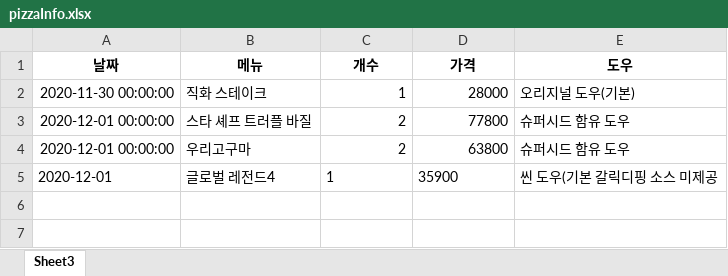
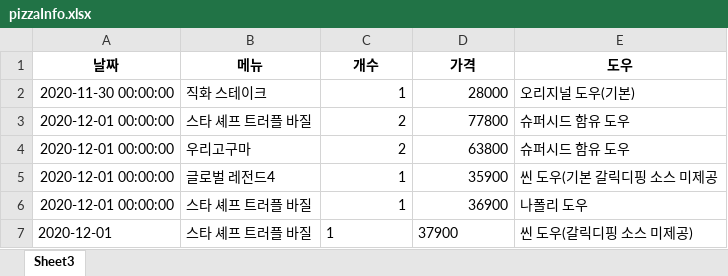
Before and after one commit to gimyoni/DoYouEatPizzaMino, an Excel workbook: pizzaInfo.xlsx, sheet Sheet3, drawn as a sheet; values as stored, in another font and other column widths than the file's, no borders; the diff names each change by its address in the sheet, - before the commit and + after, or states it on an @@ line.

```diff
--- a/pizzaInfo.xlsx (sheet Sheet3)
+++ b/pizzaInfo.xlsx (sheet Sheet3)
-A5 (날짜): 2020-12-01
+A5 (날짜): 2020-12-01 00:00:00
-C5:D5 alignment: left
+C5:D5 alignment: right
+row 6: 2020-12-01 00:00:00 | 스타 셰프 트러플 바질 | 1 | 36900 | 나폴리 도우
+row 7: 2020-12-01 | 스타 셰프 트러플 바질 | 1 | 37900 | 씬 도우(갈릭디핑 소스 미제공)
```
Also changed, not shown: 5 other files.
